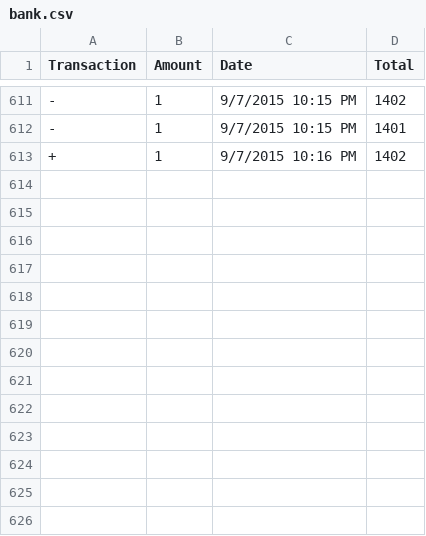
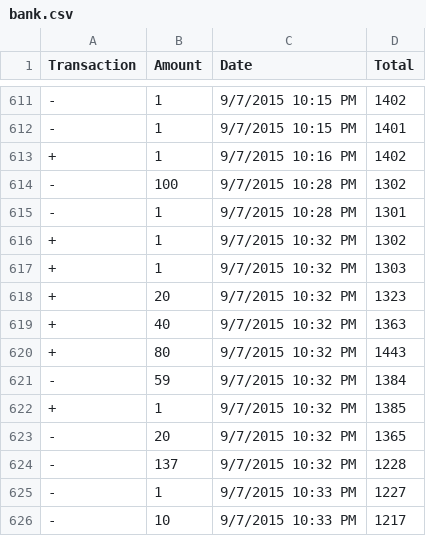
Before and after one commit to Satak/BlackJack, a CSV file: bank.csv, drawn as a sheet; only a part is shown, gaps mark what is left out.

Commit message:
bank log option
added option for bank logging

```diff
--- a/bank.csv
+++ b/bank.csv
@@ -613 +613,14 @@
 "+","1","9/7/2015 10:16 PM","1402"
+"-","100","9/7/2015 10:28 PM","1302"
+"-","1","9/7/2015 10:28 PM","1301"
+"+","1","9/7/2015 10:32 PM","1302"
+"+","1","9/7/2015 10:32 PM","1303"
+"+","20","9/7/2015 10:32 PM","1323"
+"+","40","9/7/2015 10:32 PM","1363"
+"+","80","9/7/2015 10:32 PM","1443"
+"-","59","9/7/2015 10:32 PM","1384"
+"+","1","9/7/2015 10:32 PM","1385"
+"-","20","9/7/2015 10:32 PM","1365"
+"-","137","9/7/2015 10:32 PM","1228"
+"-","1","9/7/2015 10:33 PM","1227"
+"-","10","9/7/2015 10:33 PM","1217"
```
Also changed, not shown: 1 other file.
